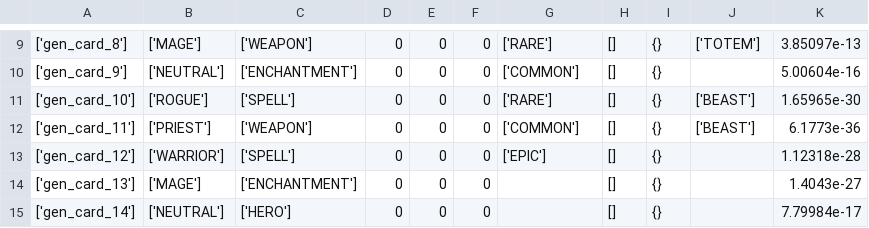
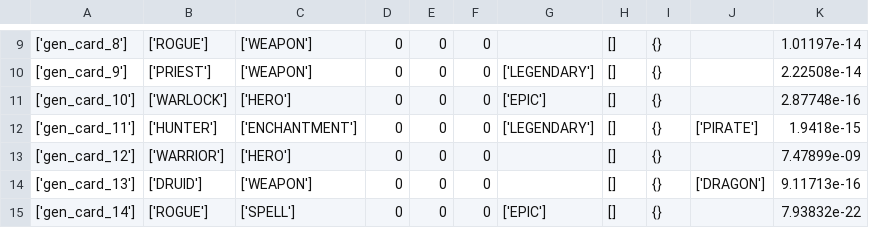
Before and after one commit to Cypher42/deep_learning_GAN_project, a CSV file: result_clean.csv, drawn as a sheet; only a part is shown, gaps mark what is left out; the diff covers the shown part only.

```diff
--- a/result_clean.csv
+++ b/result_clean.csv
@@ -9,7 +9,7 @@
-['gen_card_8'],['MAGE'],['WEAPON'],0,0,0,['RARE'],[],{},['TOTEM'],3.85097e-13
-['gen_card_9'],['NEUTRAL'],['ENCHANTMENT'],0,0,0,['COMMON'],[],{},,5.00604e-16
-['gen_card_10'],['ROGUE'],['SPELL'],0,0,0,['RARE'],[],{},['BEAST'],1.65965e-30
-['gen_card_11'],['PRIEST'],['WEAPON'],0,0,0,['COMMON'],[],{},['BEAST'],6.1773e-36
-['gen_card_12'],['WARRIOR'],['SPELL'],0,0,0,['EPIC'],[],{},,1.12318e-28
-['gen_card_13'],['MAGE'],['ENCHANTMENT'],0,0,0,,[],{},,1.4043e-27
-['gen_card_14'],['NEUTRAL'],['HERO'],0,0,0,,[],{},,7.79984e-17
+['gen_card_8'],['ROGUE'],['WEAPON'],0,0,0,,[],{},,1.01197e-14
+['gen_card_9'],['PRIEST'],['WEAPON'],0,0,0,['LEGENDARY'],[],{},,2.22508e-14
+['gen_card_10'],['WARLOCK'],['HERO'],0,0,0,['EPIC'],[],{},,2.87748e-16
+['gen_card_11'],['HUNTER'],['ENCHANTMENT'],0,0,0,['LEGENDARY'],[],{},['PIRATE'],1.9418e-15
+['gen_card_12'],['WARRIOR'],['HERO'],0,0,0,,[],{},,7.47899e-09
+['gen_card_13'],['DRUID'],['WEAPON'],0,0,0,,[],{},['DRAGON'],9.11713e-16
+['gen_card_14'],['ROGUE'],['SPELL'],0,0,0,['EPIC'],[],{},,7.93832e-22
```
Also changed, not shown: 29 edited cells elsewhere in this file, results.csv, 10 other files.
